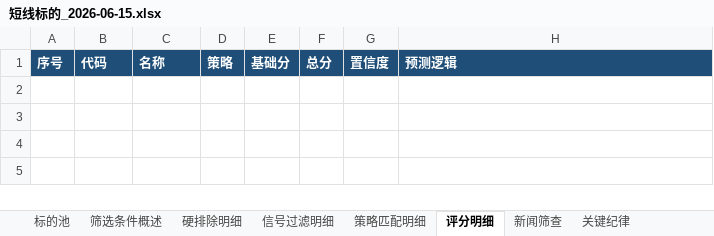
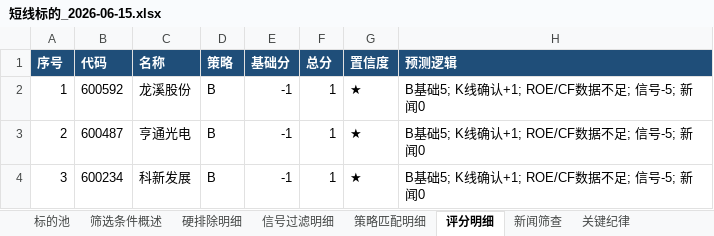
Before and after one commit to lc132/lv, an Excel workbook: 短线标的_2026-06-15.xlsx, sheet 评分明细, drawn as a sheet; values as stored, in another font and other column widths than the file's, no borders; the diff names each change by its address in the sheet, - before the commit and + after, or states it on an @@ line.

```diff
--- a/短线标的_2026-06-15.xlsx (sheet 评分明细)
+++ b/短线标的_2026-06-15.xlsx (sheet 评分明细)
+row 2: 1 | 600592 | 龙溪股份 | B | -1 | 1 | ★ | B基础5; K线确认+1; ROE/CF数据不足; 信号-5; 新闻0
+row 3: 2 | 600487 | 亨通光电 | B | -1 | 1 | ★ | B基础5; K线确认+1; ROE/CF数据不足; 信号-5; 新闻0
+row 4: 3 | 600234 | 科新发展 | B | -1 | 1 | ★ | B基础5; K线确认+1; ROE/CF数据不足; 信号-5; 新闻0
```
Also changed, not shown: sheet 标的池, sheet 策略匹配明细, sheet 新闻筛查, sheet 筛选条件概述.
